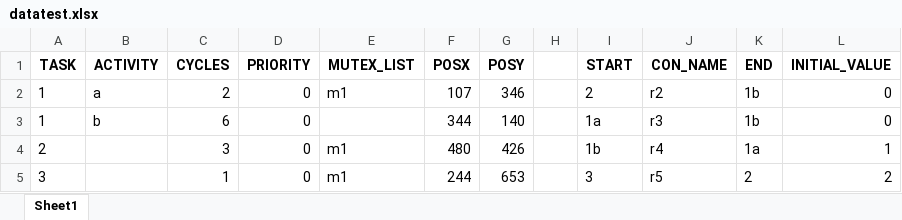
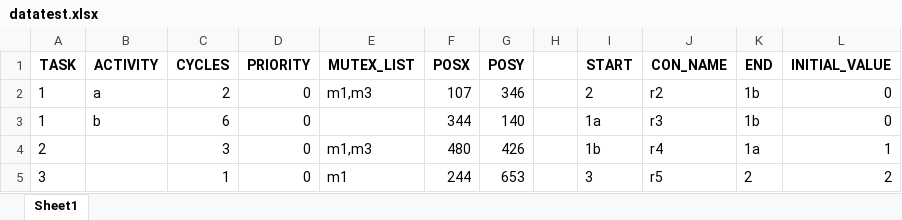
Before and after one commit to marvin297/Flowchart-RealtimeSystems, an Excel workbook: datatest.xlsx, sheet Sheet1, drawn as a sheet; values as stored, in another font and other column widths than the file's, no borders; the diff names each change by its address in the sheet, - before the commit and + after, or states it on an @@ line.

Commit message:
Added initial edit functionality

```diff
--- a/datatest.xlsx (sheet Sheet1)
+++ b/datatest.xlsx (sheet Sheet1)
-E2 (MUTEX_LIST): m1
+E2 (MUTEX_LIST): m1,m3
-E4 (MUTEX_LIST): m1
+E4 (MUTEX_LIST): m1,m3
```
Also changed, not shown: 1 other file.
